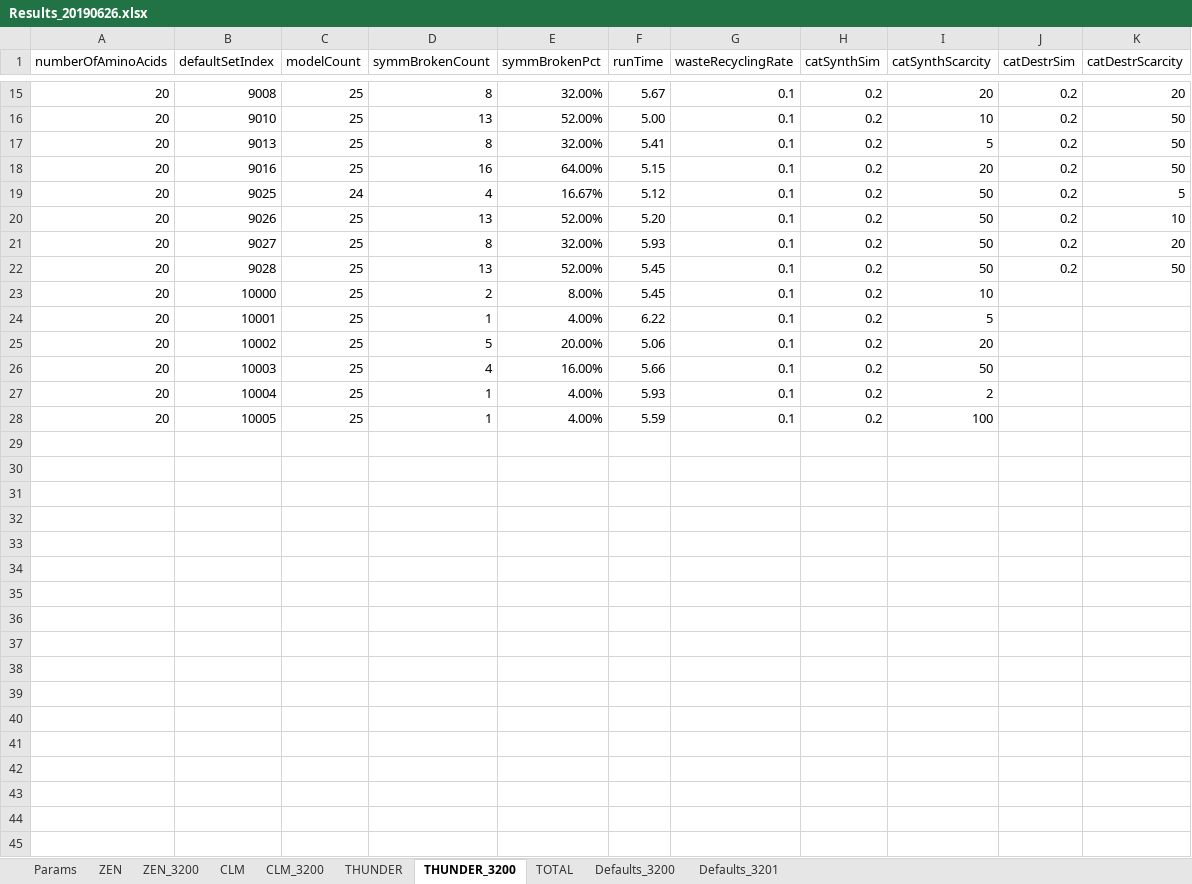
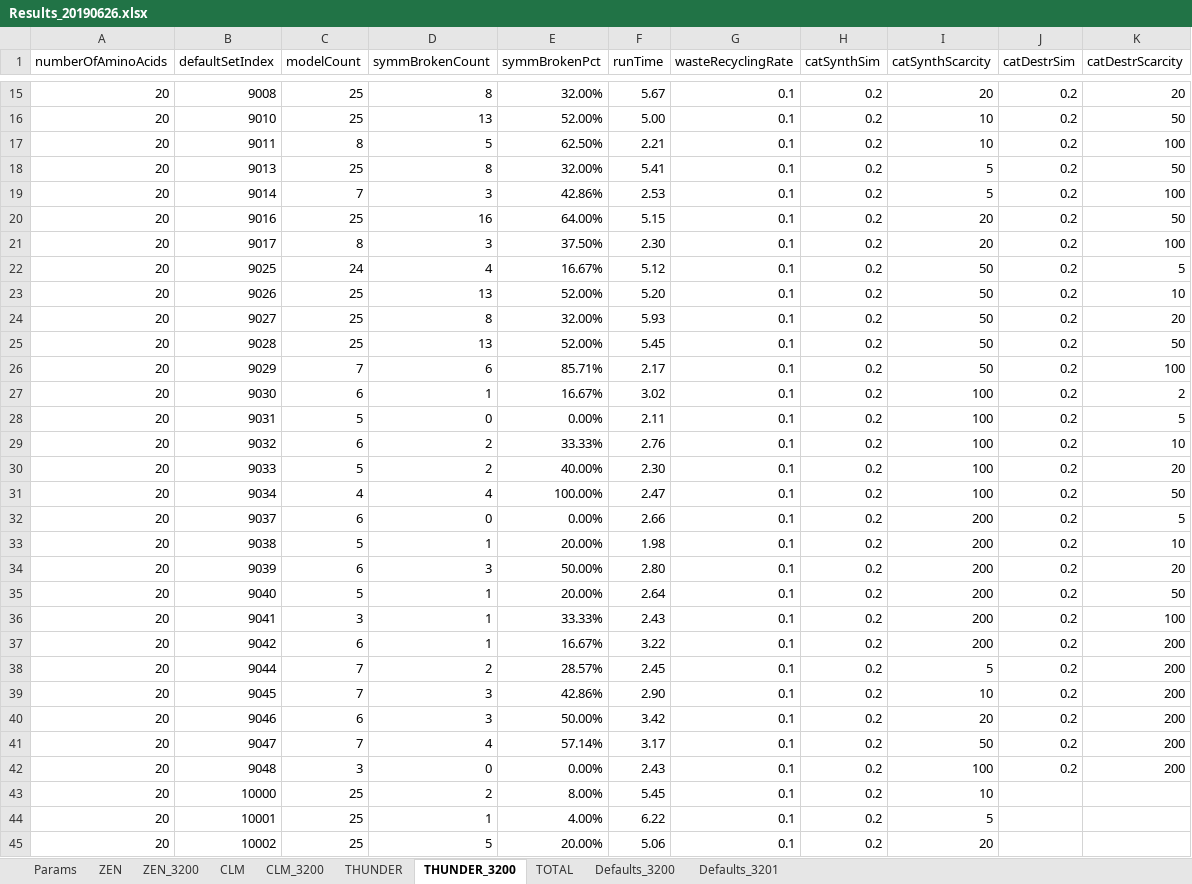
Before and after one commit to kkkmail/ClmFSharp, an Excel workbook: Math/Results_20190626.xlsx, sheet THUNDER_3200, drawn as a sheet; only a part is shown, gaps mark what is left out; the shorter side is filled out with more unchanged rows; values as stored, in another font and other column widths than the file's, no borders; the diff names each change by its address in the sheet, - before the commit and + after, or states it on an @@ line.

Commit message:
Update Results_20190626.xlsx

```diff
--- a/Math/Results_20190626.xlsx (sheet THUNDER_3200)
+++ b/Math/Results_20190626.xlsx (sheet THUNDER_3200)
+row 17: 20 | 9011 | 8 | 5 | 62.50% | 2.21 | 0.1 | 0.2 | 10 | 0.2 | 100
+row 19: 20 | 9014 | 7 | 3 | 42.86% | 2.53 | 0.1 | 0.2 | 5 | 0.2 | 100
+row 21: 20 | 9017 | 8 | 3 | 37.50% | 2.30 | 0.1 | 0.2 | 20 | 0.2 | 100
+row 26: 20 | 9029 | 7 | 6 | 85.71% | 2.17 | 0.1 | 0.2 | 50 | 0.2 | 100
+row 27: 20 | 9030 | 6 | 1 | 16.67% | 3.02 | 0.1 | 0.2 | 100 | 0.2 | 2
+row 28: 20 | 9031 | 5 | 0 | 0.00% | 2.11 | 0.1 | 0.2 | 100 | 0.2 | 5
+row 29: 20 | 9032 | 6 | 2 | 33.33% | 2.76 | 0.1 | 0.2 | 100 | 0.2 | 10
+row 30: 20 | 9033 | 5 | 2 | 40.00% | 2.30 | 0.1 | 0.2 | 100 | 0.2 | 20
+row 31: 20 | 9034 | 4 | 4 | 100.00% | 2.47 | 0.1 | 0.2 | 100 | 0.2 | 50
+row 32: 20 | 9037 | 6 | 0 | 0.00% | 2.66 | 0.1 | 0.2 | 200 | 0.2 | 5
+row 33: 20 | 9038 | 5 | 1 | 20.00% | 1.98 | 0.1 | 0.2 | 200 | 0.2 | 10
+row 34: 20 | 9039 | 6 | 3 | 50.00% | 2.80 | 0.1 | 0.2 | 200 | 0.2 | 20
+row 35: 20 | 9040 | 5 | 1 | 20.00% | 2.64 | 0.1 | 0.2 | 200 | 0.2 | 50
+row 36: 20 | 9041 | 3 | 1 | 33.33% | 2.43 | 0.1 | 0.2 | 200 | 0.2 | 100
+row 37: 20 | 9042 | 6 | 1 | 16.67% | 3.22 | 0.1 | 0.2 | 200 | 0.2 | 200
+row 38: 20 | 9044 | 7 | 2 | 28.57% | 2.45 | 0.1 | 0.2 | 5 | 0.2 | 200
+row 39: 20 | 9045 | 7 | 3 | 42.86% | 2.90 | 0.1 | 0.2 | 10 | 0.2 | 200
+row 40: 20 | 9046 | 6 | 3 | 50.00% | 3.42 | 0.1 | 0.2 | 20 | 0.2 | 200
+row 41: 20 | 9047 | 7 | 4 | 57.14% | 3.17 | 0.1 | 0.2 | 50 | 0.2 | 200
+row 42: 20 | 9048 | 3 | 0 | 0.00% | 2.43 | 0.1 | 0.2 | 100 | 0.2 | 200
```
Also changed, not shown: sheet CLM_3200.
